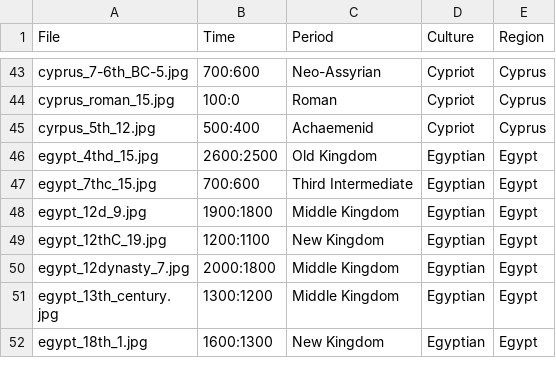
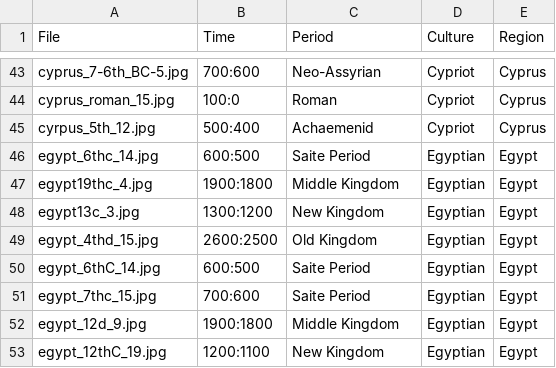
Before and after one commit to maltaweel/ImageComparison, a CSV file: image_data/imageLink.csv, drawn as a sheet; only a part is shown, gaps mark what is left out; the shorter side is filled out with more unchanged rows.

```diff
--- a/image_data/imageLink.csv
+++ b/image_data/imageLink.csv
@@ -45,4 +45,8 @@
 "cyrpus_5th_12.jpg","500:400","Achaemenid","Cypriot","Cyprus"
+"egypt_6thc_14.jpg","600:500","Saite Period","Egyptian","Egypt"
+"egypt19thc_4.jpg","1900:1800","Middle Kingdom","Egyptian","Egypt"
+"egypt13c_3.jpg","1300:1200","New Kingdom","Egyptian","Egypt"
 "egypt_4thd_15.jpg","2600:2500","Old Kingdom","Egyptian","Egypt"
-"egypt_7thc_15.jpg","700:600","Third Intermediate","Egyptian","Egypt"
+"egypt_6thC_14.jpg","600:500","Saite Period","Egyptian","Egypt"
+"egypt_7thc_15.jpg","700:600","Saite Period","Egyptian","Egypt"
 "egypt_12d_9.jpg","1900:1800","Middle Kingdom","Egyptian","Egypt"
```
Also changed, not shown: 4 other files.
